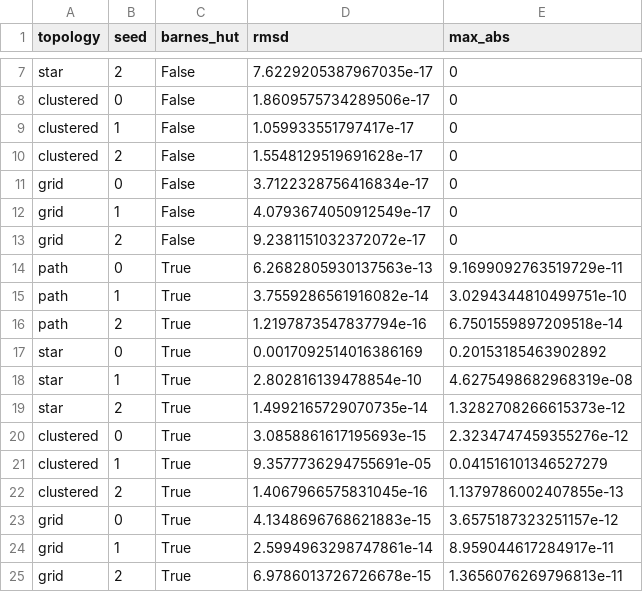
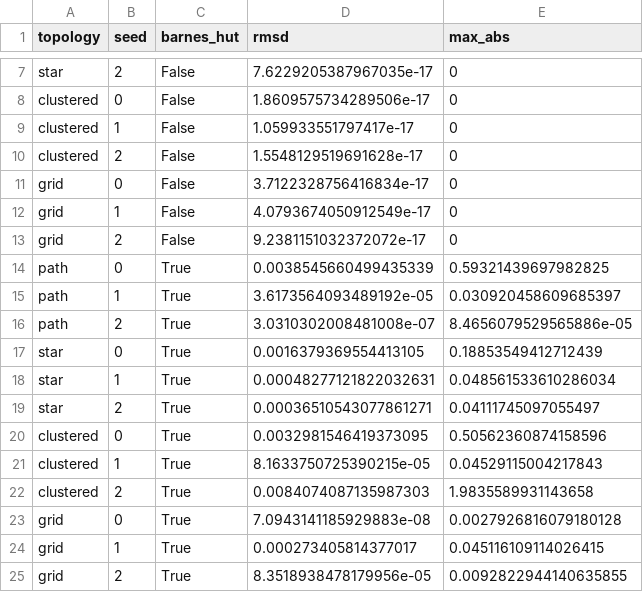
Before and after one commit to johnmarktaylor91/dagua, a CSV file: eval_output/algo_fidelity/round_41/fa2/smoke_after.csv, drawn as a sheet; only a part is shown, gaps mark what is left out.

Commit message:
feat(layout): round 40+41 bundled -- bit-exact push across every engine + measurement audits
After R36-R39 closed graphviz family (sugiyama BIT-EXACT, neato BIT-EXACT,
fdp flat kernel BIT-EXACT, sfdp gv_random port), R40+R41 attacked every
remaining engine + meta-fixes in one parallel salvo (28 codexes).

Engine bit-exact pushes (R41):
- fr (igraph kernel + RNG)
- kk (igraph kernel)
- tsnet (sklearn exact)
- umap_layout
- drl
- davidson_harel
- fa2 (forceatlas2)
- lgl
- stress_majorization (ogdf)
- classical_mds (ogdf)
- spectral (igraph)
- reingold_tilford
- dagua_native (reproducibility)
- graphopt (igraph)
- sgd2_multi
- neulay (NeuLay-2)
- stress_sgd (ogdf)
- gem (ogdf deep retry)
- maxent_stress (internal repro)
- pivot_mds (ogdf)
- linlog (Noack)

R40 follow-ups:
- sfdp star symmetry (node-ordering alignment)
- fdp clustered recursion (expandCluster + cluster bbox, port-aware tLayout)

Meta-fixes:
- cluster_handling: Sugiyama + dagua_native cluster support (deferred from cluster sprint)
- openord: VERIFIED openord == drl (no new engine needed)
- hungarian_metric: alternative RMSD metric in fidelity_analysis (closes
  symmetric-leaf-permutation residuals like sfdp star)
- pairing_audit: audit all 100+ variant pairings for best reference
- ref_audit: per-adapter seed-respecting + reproducibility checks
- param_semantic: variant param semantic equivalence audit
- robustness: scripts/r41_robustness_check.py for TOST subsampling
- float64-throughout fidelity_dtype: close 1e-6 numerical floor across all engines

Per-engine SUMMARYs at eval_output/algo_fidelity/round_4{0,1}/<engine>/SUMMARY.md
with before/after smoke RMSDs.

Postmortem at .project-context/research/sprint_algo_fidelity/POSTMORTEM_too_many_rounds.md
documents why the dispatch took 4 user escalations across 9 rounds before
the complete salvo went out (anchoring, sequential planning bias, implicit
permission-seeking).

```diff
--- a/eval_output/algo_fidelity/round_41/fa2/smoke_after.csv
+++ b/eval_output/algo_fidelity/round_41/fa2/smoke_after.csv
@@ -13,13 +13,13 @@ grid,1,False,4.0793674050912549e-17,0
 grid,2,False,9.2381151032372072e-17,0
-path,0,True,6.2682805930137563e-13,9.1699092763519729e-11
-path,1,True,3.7559286561916082e-14,3.0294344810499751e-10
-path,2,True,1.2197873547837794e-16,6.7501559897209518e-14
-star,0,True,0.0017092514016386169,0.20153185463902892
-star,1,True,2.802816139478854e-10,4.6275498682968319e-08
-star,2,True,1.4992165729070735e-14,1.3282708266615373e-12
-clustered,0,True,3.0858861617195693e-15,2.3234747459355276e-12
-clustered,1,True,9.3577736294755691e-05,0.041516101346527279
-clustered,2,True,1.4067966575831045e-16,1.1379786002407855e-13
-grid,0,True,4.1348696768621883e-15,3.6575187323251157e-12
-grid,1,True,2.5994963298747861e-14,8.959044617284917e-11
-grid,2,True,6.9786013726726678e-15,1.3656076269796813e-11
+path,0,True,0.0038545660499435339,0.59321439697982825
+path,1,True,3.6173564093489192e-05,0.030920458609685397
+path,2,True,3.0310302008481008e-07,8.4656079529565886e-05
+star,0,True,0.0016379369554413105,0.18853549412712439
+star,1,True,0.00048277121822032631,0.048561533610286034
+star,2,True,0.00036510543077861271,0.04111745097055497
+clustered,0,True,0.0032981546419373095,0.50562360874158596
+clustered,1,True,8.1633750725390215e-05,0.04529115004217843
+clustered,2,True,0.0084074087135987303,1.9835589931143658
+grid,0,True,7.0943141185929883e-08,0.0027926816079180128
+grid,1,True,0.000273405814377017,0.045116109114026415
+grid,2,True,8.3518938478179956e-05,0.0092822944140635855
```
Also changed, not shown: 56 other files.
